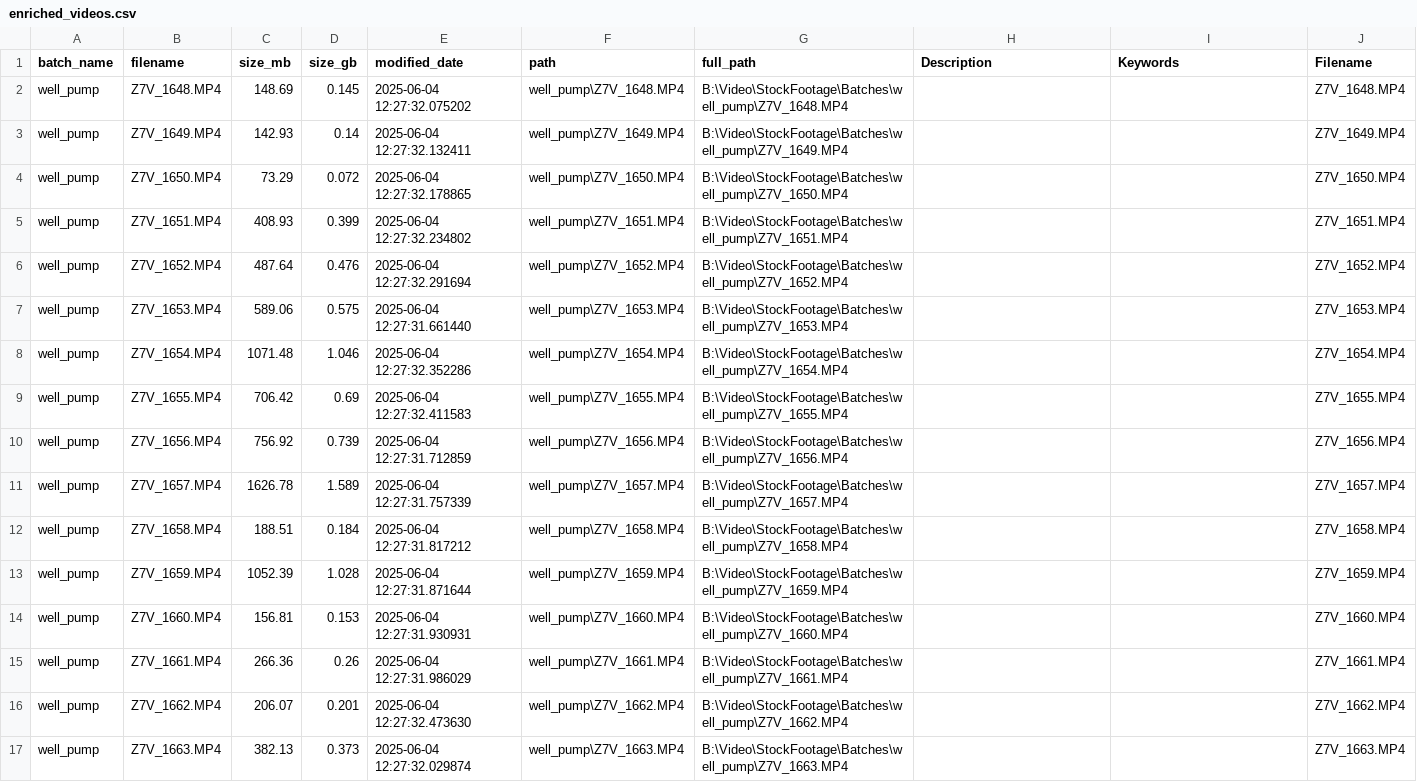
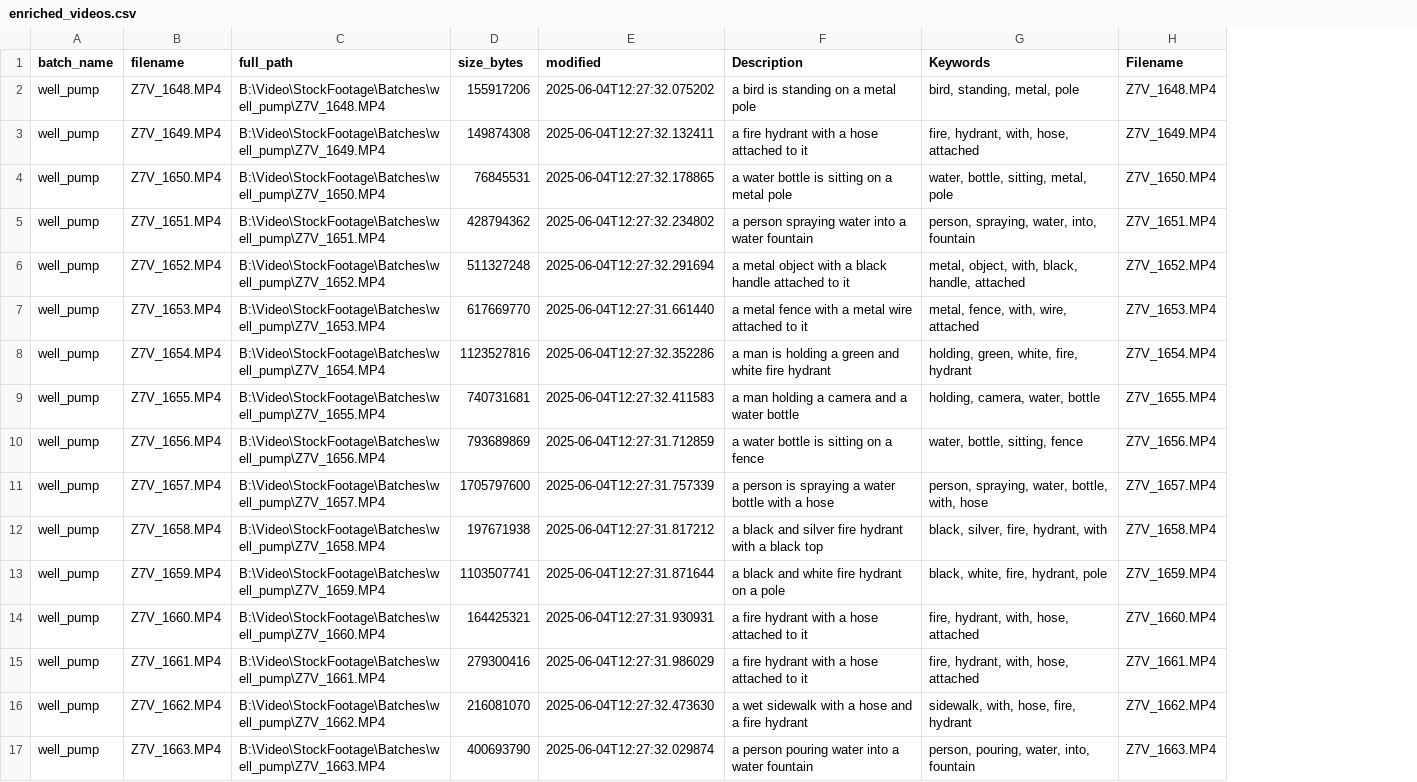
Before and after one commit to Cdaprod/stock-video-metadata, a CSV file: metadata/enriched_videos.csv, drawn as a sheet; removed rows and columns are numbered as before the commit, all else as after; the diff names each change by its address in the sheet, - before the commit and + after, or states it on an @@ line.

```diff
--- a/metadata/enriched_videos.csv
+++ b/metadata/enriched_videos.csv
-column C (size_mb), rows 2-17: 148.69 | 142.93 | 73.29 | 408.93 | 487.64 | 589.06 | 1071.48 | 706.42 | 756.92 | 1626.78 | 188.51 | 1052.39 | 156.81 | 266.36 | 206.07 | 382.13
-column D (size_gb), rows 2-17: 0.145 | 0.14 | 0.072 | 0.399 | 0.476 | 0.575 | 1.046 | 0.69 | 0.739 | 1.589 | 0.184 | 1.028 | 0.153 | 0.26 | 0.201 | 0.373
-column E (modified_date), rows 2-17: 2025-06-04 12:27:32.075202 | 2025-06-04 12:27:32.132411 | 2025-06-04 12:27:32.178865 | 2025-06-04 12:27:32.234802 | 2025-06-04 12:27:32.291694 | 2025-06-04 12:27:31.661440 | 2025-06-04 12:27:32.352286 | 2025-06-04 12:27:32.411583 | 2025-06-04 12:27:31.712859 | 2025-06-04 12:27:31.757339 | 2025-06-04 12:27:31.817212 | 2025-06-04 12:27:31.871644 | 2025-06-04 12:27:31.930931 | 2025-06-04 12:27:31.986029 | 2025-06-04 12:27:32.473630 | 2025-06-04 12:27:32.029874
-column F (path), rows 2-17: well_pump\Z7V_1648.MP4 | well_pump\Z7V_1649.MP4 | well_pump\Z7V_1650.MP4 | well_pump\Z7V_1651.MP4 | well_pump\Z7V_1652.MP4 | well_pump\Z7V_1653.MP4 | well_pump\Z7V_1654.MP4 | well_pump\Z7V_1655.MP4 | well_pump\Z7V_1656.MP4 | well_pump\Z7V_1657.MP4 | well_pump\Z7V_1658.MP4 | well_pump\Z7V_1659.MP4 | well_pump\Z7V_1660.MP4 | well_pump\Z7V_1661.MP4 | well_pump\Z7V_1662.MP4 | well_pump\Z7V_1663.MP4
+column D (size_bytes), rows 2-17: 155917206 | 149874308 | 76845531 | 428794362 | 511327248 | 617669770 | 1123527816 | 740731681 | 793689869 | 1705797600 | 197671938 | 1103507741 | 164425321 | 279300416 | 216081070 | 400693790
+column E (modified), rows 2-17: 2025-06-04T12:27:32.075202 | 2025-06-04T12:27:32.132411 | 2025-06-04T12:27:32.178865 | 2025-06-04T12:27:32.234802 | 2025-06-04T12:27:32.291694 | 2025-06-04T12:27:31.661440 | 2025-06-04T12:27:32.352286 | 2025-06-04T12:27:32.411583 | 2025-06-04T12:27:31.712859 | 2025-06-04T12:27:31.757339 | 2025-06-04T12:27:31.817212 | 2025-06-04T12:27:31.871644 | 2025-06-04T12:27:31.930931 | 2025-06-04T12:27:31.986029 | 2025-06-04T12:27:32.473630 | 2025-06-04T12:27:32.029874
-F2 (Description): (empty)
+F2 (Description): a bird is standing on a metal pole
-G2 (Keywords): (empty)
+G2 (Keywords): bird, standing, metal, pole
-F3 (Description): (empty)
+F3 (Description): a fire hydrant with a hose attached to it
-G3 (Keywords): (empty)
+G3 (Keywords): fire, hydrant, with, hose, attached
-F4 (Description): (empty)
+F4 (Description): a water bottle is sitting on a metal pole
-G4 (Keywords): (empty)
+G4 (Keywords): water, bottle, sitting, metal, pole
-F5 (Description): (empty)
+F5 (Description): a person spraying water into a water fountain
-G5 (Keywords): (empty)
+G5 (Keywords): person, spraying, water, into, fountain
-F6 (Description): (empty)
+F6 (Description): a metal object with a black handle attached to it
-G6 (Keywords): (empty)
+G6 (Keywords): metal, object, with, black, handle, attached
-F7 (Description): (empty)
+F7 (Description): a metal fence with a metal wire attached to it
-G7 (Keywords): (empty)
+G7 (Keywords): metal, fence, with, wire, attached
-F8 (Description): (empty)
+F8 (Description): a man is holding a green and white fire hydrant
-G8 (Keywords): (empty)
+G8 (Keywords): holding, green, white, fire, hydrant
-F9 (Description): (empty)
+F9 (Description): a man holding a camera and a water bottle
-G9 (Keywords): (empty)
+G9 (Keywords): holding, camera, water, bottle
-F10 (Description): (empty)
+F10 (Description): a water bottle is sitting on a fence
-G10 (Keywords): (empty)
+G10 (Keywords): water, bottle, sitting, fence
-F11 (Description): (empty)
+F11 (Description): a person is spraying a water bottle with a hose
-G11 (Keywords): (empty)
+G11 (Keywords): person, spraying, water, bottle, with, hose
-F12 (Description): (empty)
+F12 (Description): a black and silver fire hydrant with a black top
-G12 (Keywords): (empty)
+G12 (Keywords): black, silver, fire, hydrant, with
-F13 (Description): (empty)
+F13 (Description): a black and white fire hydrant on a pole
-G13 (Keywords): (empty)
+G13 (Keywords): black, white, fire, hydrant, pole
-F14:F15 (Description): (empty)
+F14:F15 (Description): a fire hydrant with a hose attached to it
-G14:G15 (Keywords): (empty)
+G14:G15 (Keywords): fire, hydrant, with, hose, attached
-F16 (Description): (empty)
+F16 (Description): a wet sidewalk with a hose and a fire hydrant
-G16 (Keywords): (empty)
+G16 (Keywords): sidewalk, with, hose, fire, hydrant
-F17 (Description): (empty)
+F17 (Description): a person pouring water into a water fountain
-G17 (Keywords): (empty)
+G17 (Keywords): person, pouring, water, into, fountain
```
Also changed, not shown: metadata/video_inventory.csv, 2 other files.
